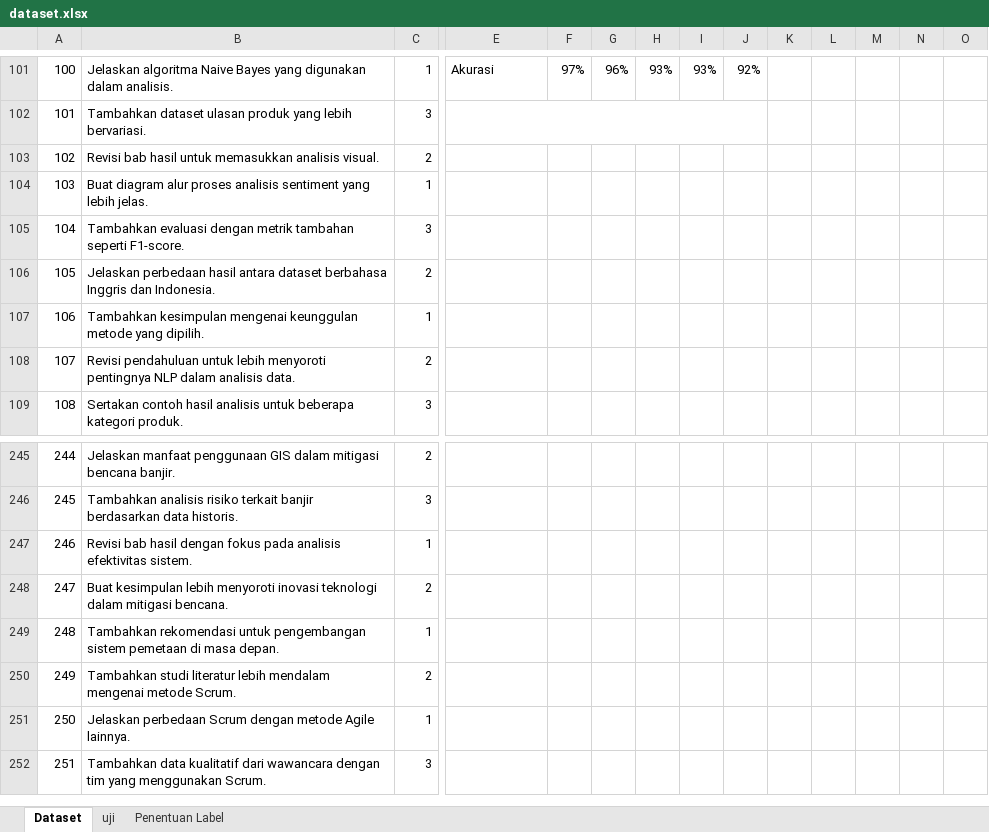
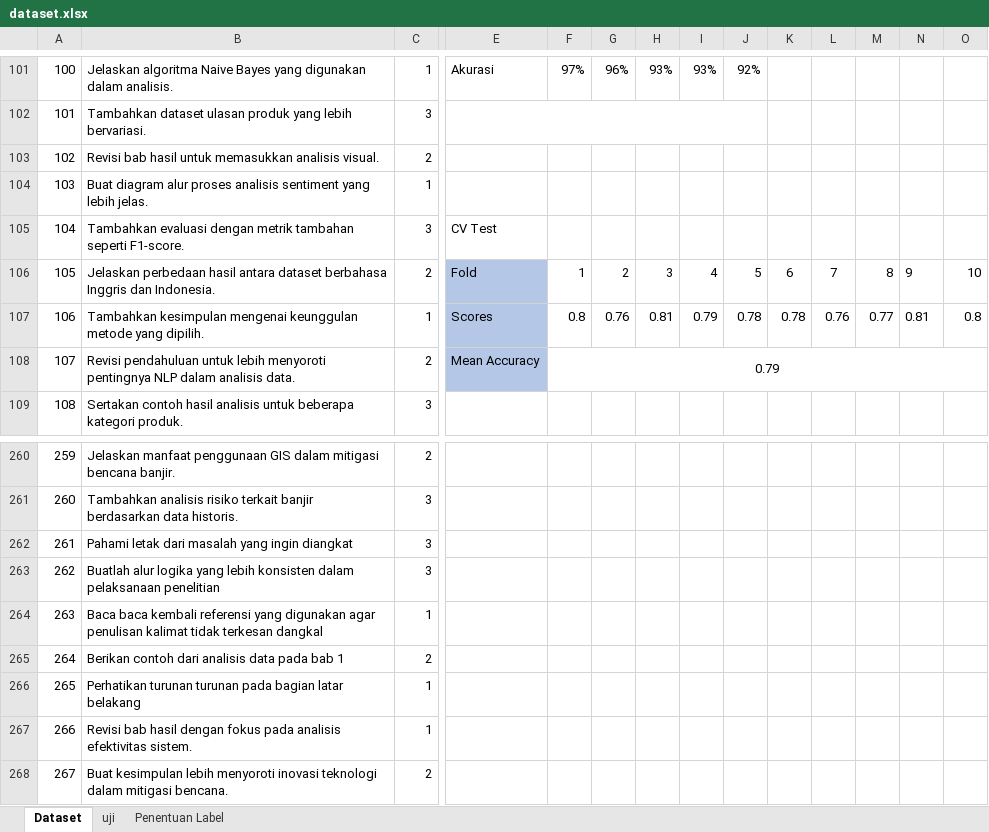
Before and after one commit to christianoSinaga/Rekomendasi-Notulensi, an Excel workbook: dataset.xlsx, sheet Dataset, drawn as a sheet; only a part is shown, gaps mark what is left out; the shorter side is filled out with more unchanged rows; values as stored, in another font and other column widths than the file's, no borders; rows hold the shown columns only; the diff covers the shown part only; the diff names each change by its address in the sheet, - before the commit and + after, or states it on an @@ line.

```diff
--- a/dataset.xlsx (sheet Dataset)
+++ b/dataset.xlsx (sheet Dataset)
-E105: (empty)
+E105: CV Test
-E106: (empty)
+E106: Fold
-E106:E108 fill: none
+E106:E108 fill: #B4C7E7
-F106: (empty)
+F106: 1
-G106: (empty)
+G106: 2
-H106: (empty)
+H106: 3
-I106: (empty)
+I106: 4
-J106: (empty)
+J106: 5
-K106: (empty)
+K106: 6
-L106: (empty)
+L106: 7
-M106: (empty)
+M106: 8
-N106: (empty)
+N106: 9
-O106: (empty)
+O106: 10
-E107: (empty)
+E107: Scores
-F107: (empty)
+F107: 0.8
-G107: (empty)
+G107: 0.76
-H107: (empty)
+H107: 0.81
-I107: (empty)
+I107: 0.79
-J107: (empty)
+J107: 0.78
-K107: (empty)
+K107: 0.78
-L107: (empty)
+L107: 0.76
-M107: (empty)
+M107: 0.77
-N107: (empty)
+N107: 0.81
-O107: (empty)
+O107: 0.8
-E108: (empty)
+E108: Mean Accuracy
-F108: (empty)
+F108: 0.79
+F108:O108 merged
@@ column A renumbered from row 148 down @@
+row 262: 261 | Pahami letak dari masalah yang ingin diangkat | 3
+row 263: 262 | Buatlah alur logika yang lebih konsisten dalam pelaksanaan penelitian | 3
+row 264: 263 | Baca baca kembali referensi yang digunakan agar penulisan kalimat tidak terkesan dangkal | 1
+row 265: 264 | Berikan contoh dari analisis data pada bab 1 | 2
+row 266: 265 | Perhatikan turunan turunan pada bagian latar belakang | 1
```
Also changed, not shown: 15 added rows and 48 edited cells elsewhere in this sheet, 2 other files.
